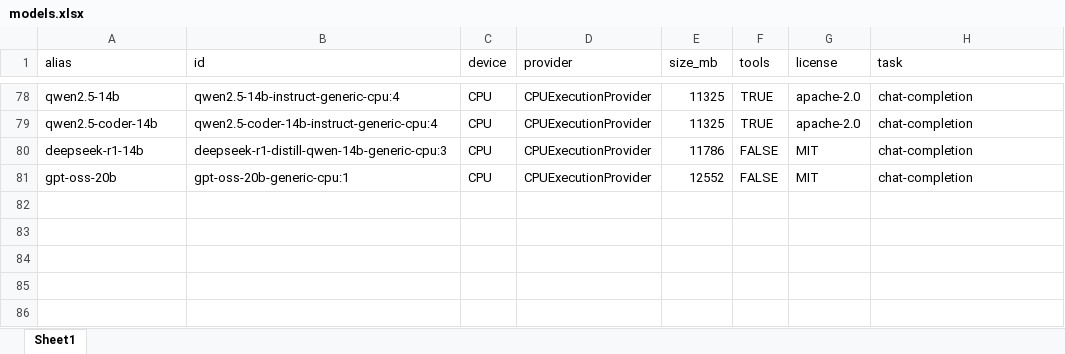
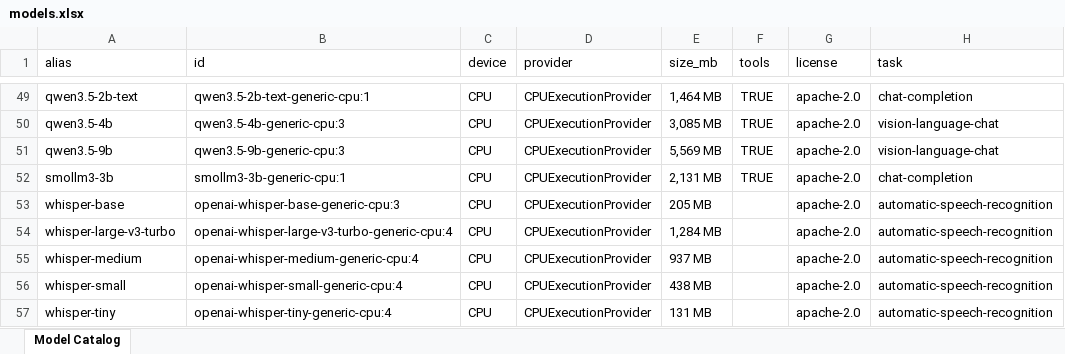
Before and after one commit to retkowsky/foundry-local, an Excel workbook: models.xlsx, sheet Model Catalog, drawn as a sheet; only a part is shown, gaps mark what is left out; values as stored, in another font and other column widths than the file's, no cell formats; conditional formats and table styles not drawn; removed rows and columns are numbered as before the commit, all else as after; the diff covers the shown part only; the diff names each change by its address in the sheet, - before the commit and + after, or states it on an @@ line.

```diff
--- a/models.xlsx (sheet Model Catalog)
+++ b/models.xlsx (sheet Model Catalog)
-sheet tab: Sheet1
+sheet tab: Model Catalog
-A49 (alias): qwen2.5-14b
+A49 (alias): qwen3.5-2b-text
-B49 (id): qwen2.5-14b-instruct-generic-cpu:4
+B49 (id): qwen3.5-2b-text-generic-cpu:1
-E49 (size_mb): 11325
+E49 (size_mb): 1,464 MB
+row 50: qwen3.5-4b | qwen3.5-4b-generic-cpu:3 | CPU | CPUExecutionProvider | 3,085 MB | TRUE | apache-2.0 | vision-language-chat
+row 51: qwen3.5-9b | qwen3.5-9b-generic-cpu:3 | CPU | CPUExecutionProvider | 5,569 MB | TRUE | apache-2.0 | vision-language-chat
-A52 (alias): qwen2.5-coder-14b
+A52 (alias): smollm3-3b
-B52 (id): qwen2.5-coder-14b-instruct-generic-cpu:4
+B52 (id): smollm3-3b-generic-cpu:1
-E52 (size_mb): 11325
+E52 (size_mb): 2,131 MB
-row 80: deepseek-r1-14b | deepseek-r1-distill-qwen-14b-generic-cpu:3 | CPU | CPUExecutionProvider | 11786 | FALSE | MIT | chat-completion
-row 81: gpt-oss-20b | gpt-oss-20b-generic-cpu:1 | CPU | CPUExecutionProvider | 12552 | FALSE | MIT | chat-completion
+row 53: whisper-base | openai-whisper-base-generic-cpu:3 | CPU | CPUExecutionProvider | 205 MB |  | apache-2.0 | automatic-speech-recognition
+row 54: whisper-large-v3-turbo | openai-whisper-large-v3-turbo-generic-cpu:4 | CPU | CPUExecutionProvider | 1,284 MB |  | apache-2.0 | automatic-speech-recognition
+row 55: whisper-medium | openai-whisper-medium-generic-cpu:4 | CPU | CPUExecutionProvider | 937 MB |  | apache-2.0 | automatic-speech-recognition
+row 56: whisper-small | openai-whisper-small-generic-cpu:4 | CPU | CPUExecutionProvider | 438 MB |  | apache-2.0 | automatic-speech-recognition
+row 57: whisper-tiny | openai-whisper-tiny-generic-cpu:4 | CPU | CPUExecutionProvider | 131 MB |  | apache-2.0 | automatic-speech-recognition
```
Also changed, not shown: 34 added rows, 63 removed rows and 44 edited cells elsewhere in this sheet, cell formats, 11 other files.
